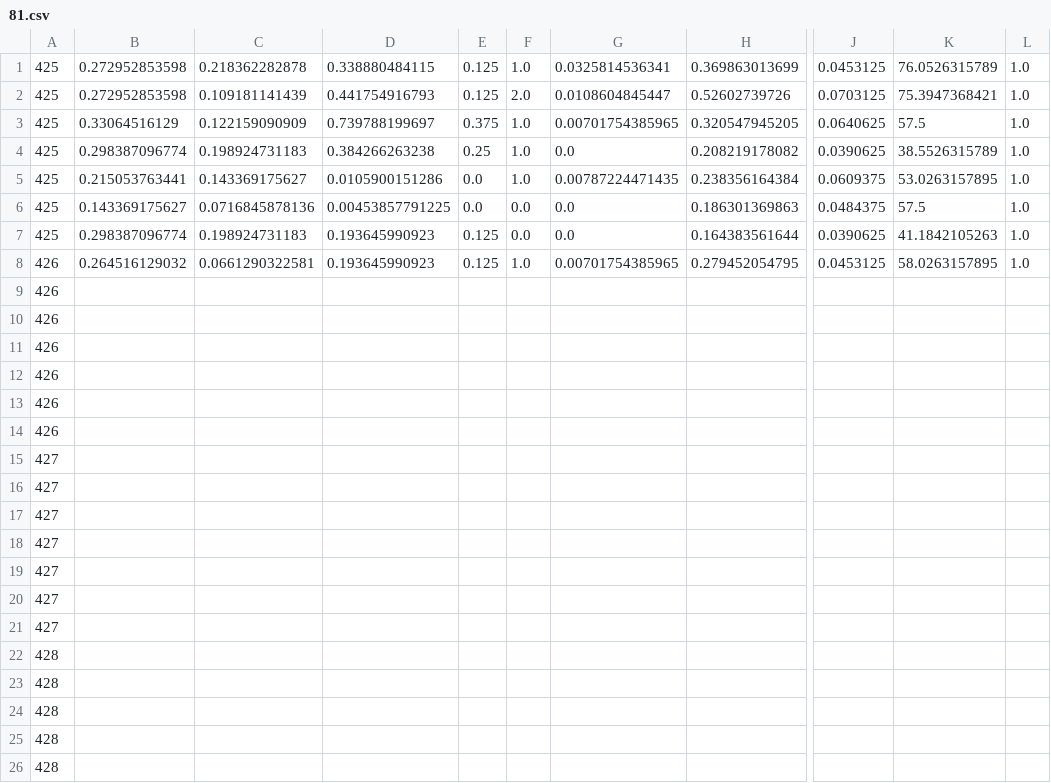
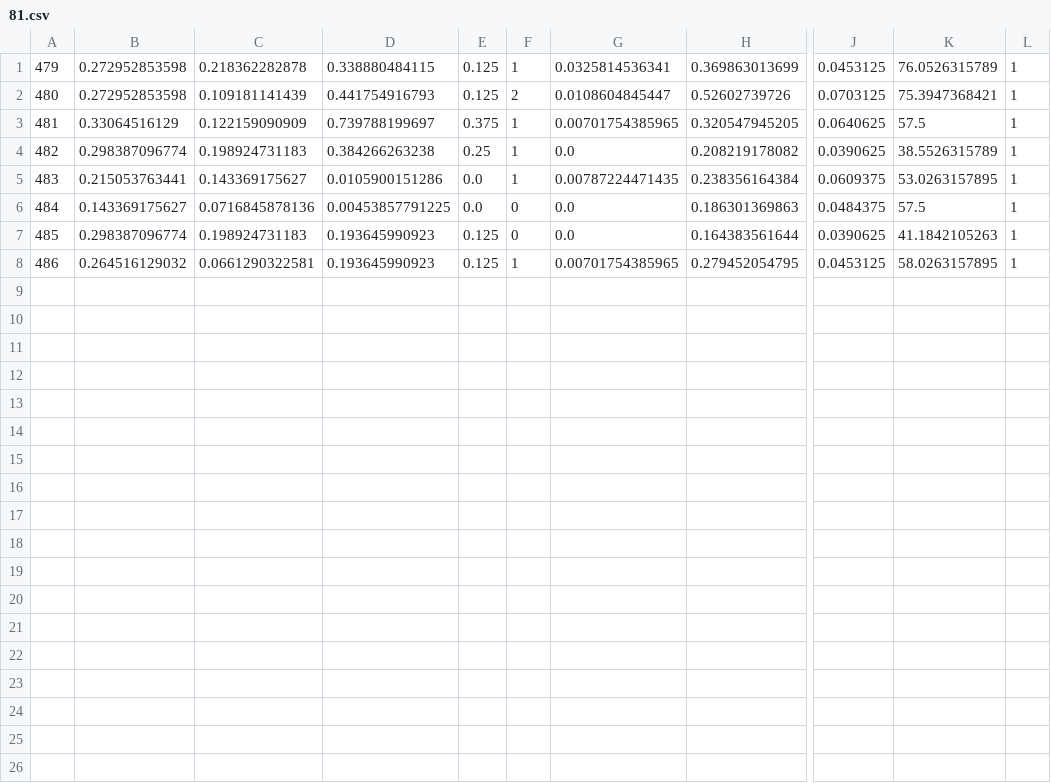
Before and after one commit to amanmehta-maniac/Automatic-Question-Answering_Mirror, a CSV file: final_con/81.csv, drawn as a sheet; only a part is shown, gaps mark what is left out; rows hold the shown columns only; the diff covers the shown part only; the diff names each change by its address in the sheet, - before the commit and + after, or states it on an @@ line.

```diff
--- a/final_con/81.csv
+++ b/final_con/81.csv
-A1: 425
+A1: 479
-F1: 1.0
+F1: 1
-L1:L8: 1.0
+L1:L8: 1
-A2: 425
+A2: 480
-F2: 2.0
+F2: 2
-A3: 425
+A3: 481
-F3:F5: 1.0
+F3:F5: 1
-A4: 425
+A4: 482
-A5: 425
+A5: 483
-A6: 425
+A6: 484
-F6:F7: 0.0
+F6:F7: 0
-A7: 425
+A7: 485
-A8: 426
+A8: 486
-F8: 1.0
+F8: 1
-row 9: 426
-row 10: 426
-row 11: 426
-row 12: 426
-row 13: 426
-row 14: 426
-row 15: 427
-row 16: 427
-row 17: 427
-row 18: 427
-row 19: 427
-row 20: 427
-row 21: 427
-row 22: 428
-row 23: 428
-row 24: 428
-row 25: 428
-row 26: 428
```
Also changed, not shown: 9 removed rows elsewhere in this file, final_con/73.csv, final_con/76.csv, 50 other files.
